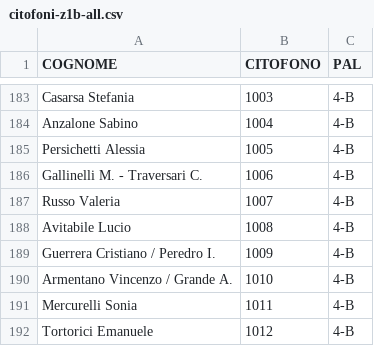
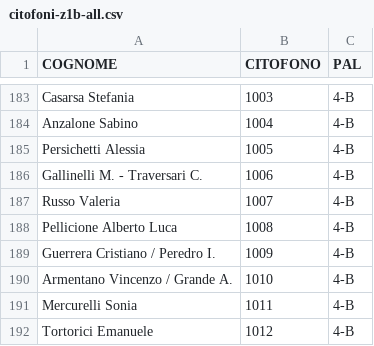
Before and after one commit to z1b-roma/z1b-roma.github.io, a CSV file: citofoni-z1b-all.csv, drawn as a sheet; only a part is shown, gaps mark what is left out.

Commit message:
Update citofoni-z1b-all.csv

```diff
--- a/citofoni-z1b-all.csv
+++ b/citofoni-z1b-all.csv
@@ -187,3 +187,3 @@ Gallinelli M. - Traversari C.;1006;4-B
 Russo Valeria;1007;4-B
-Avitabile Lucio;1008;4-B
+Pellicione Alberto Luca;1008;4-B
 Guerrera Cristiano / Peredro I.;1009;4-B
```
